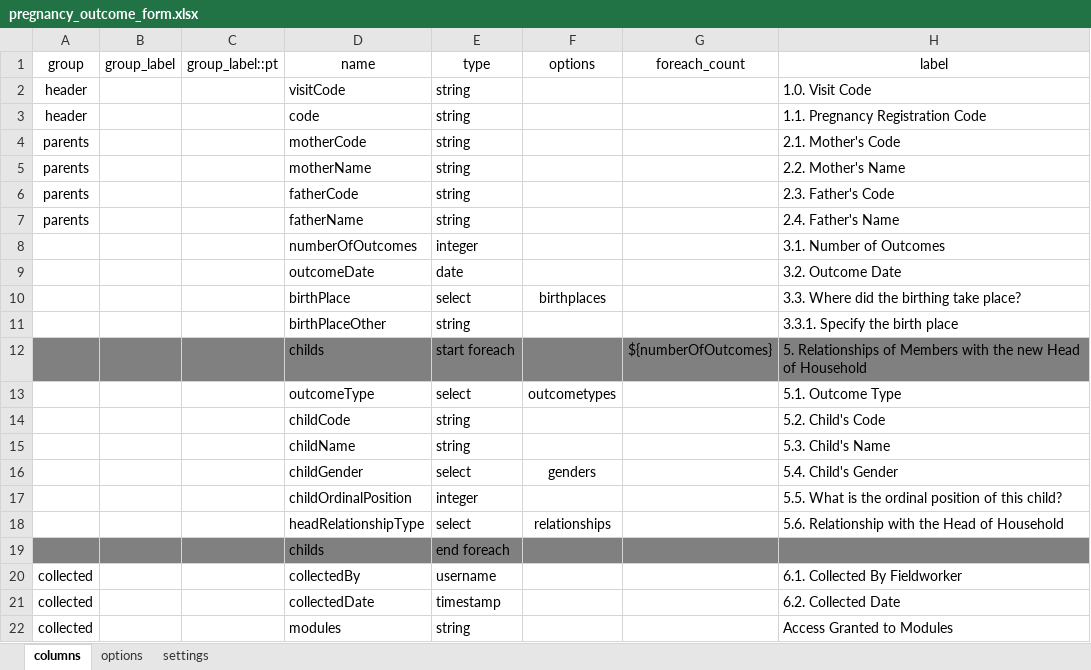
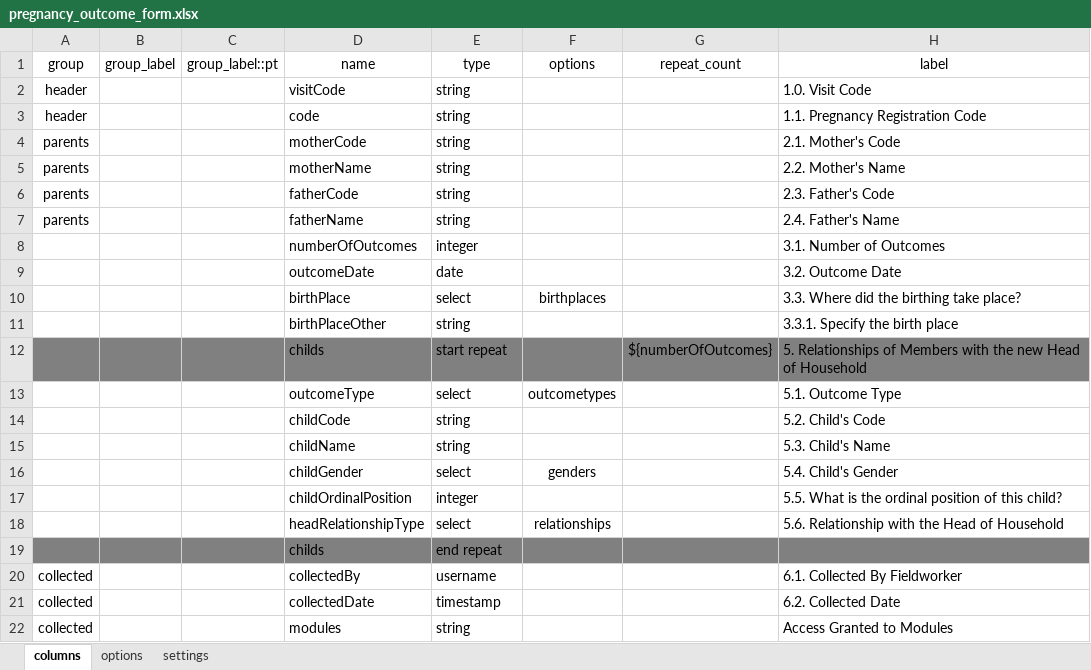
Before and after one commit to philimones-group/hds-explorer-tablet, an Excel workbook: app/src/main/res/raw/pregnancy_outcome_form.xlsx, sheet columns, drawn as a sheet; only a part is shown; values as stored, in another font and other column widths than the file's, no borders; the diff names each change by its address in the sheet, - before the commit and + after, or states it on an @@ line.

```diff
--- a/app/src/main/res/raw/pregnancy_outcome_form.xlsx (sheet columns)
+++ b/app/src/main/res/raw/pregnancy_outcome_form.xlsx (sheet columns)
-G1: foreach_count
+G1: repeat_count
-E12 (type): start foreach
+E12 (type): start repeat
-E19 (type): end foreach
+E19 (type): end repeat
```
Also changed, not shown: app/src/main/res/raw/ext_inmigration_form.xlsx, app/src/main/res/raw/incomplete_form.xlsx, 9 other files.
